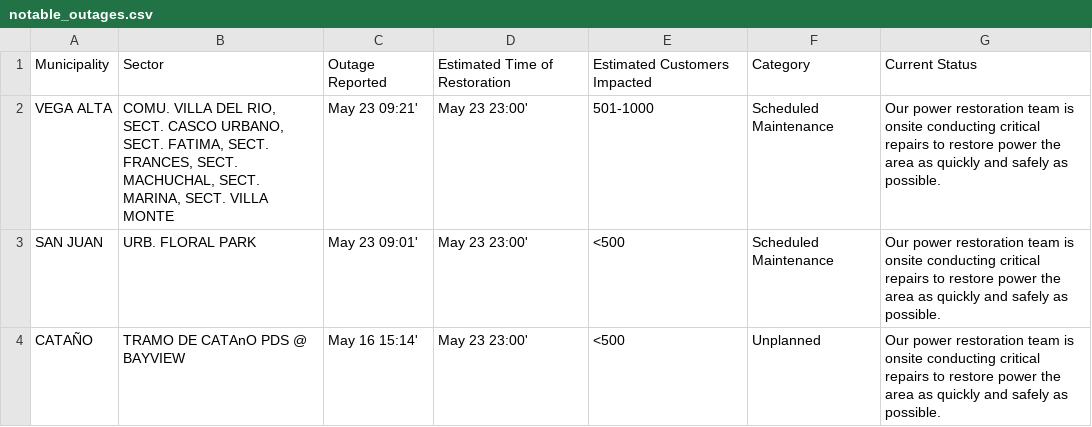
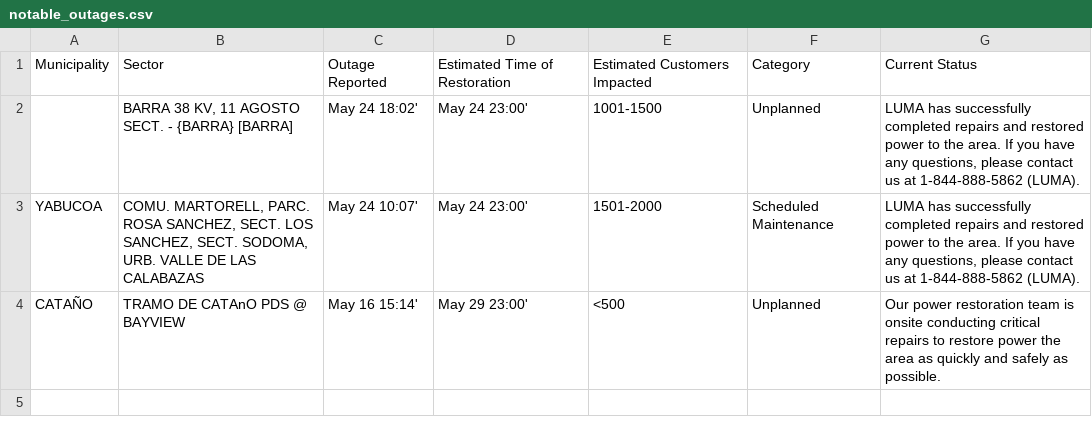
Before and after one commit to jicruz96/luma-energy-outages, a CSV file: notable_outages.csv, drawn as a sheet.

```diff
--- a/notable_outages.csv
+++ b/notable_outages.csv
@@ -1,4 +1,4 @@
 Municipality,Sector,Outage Reported,Estimated Time of Restoration,Estimated Customers Impacted,Category,Current Status
-VEGA ALTA,"COMU. VILLA DEL RIO, SECT. CASCO URBANO, SECT. FATIMA, SECT. FRANCES, SECT. MACHUCHAL, SECT. MARINA, SECT. VILLA MONTE",May 23 09:21',May 23 23:00',501-1000,Scheduled Maintenance,Our power restoration team is onsite conducting critical repairs to restore power the area as quickly and safely as possible.
-SAN JUAN,URB. FLORAL PARK,May 23 09:01',May 23 23:00',<500,Scheduled Maintenance,Our power restoration team is onsite conducting critical repairs to restore power the area as quickly and safely as possible.
-CATAÑO,TRAMO DE CATAnO PDS @ BAYVIEW,May 16 15:14',May 23 23:00',<500,Unplanned,Our power restoration team is onsite conducting critical repairs to restore power the area as quickly and safely as possible.
+,"BARRA 38 KV, 11 AGOSTO SECT. - {BARRA} [BARRA]",May 24 18:02',May 24 23:00',1001-1500,Unplanned,"LUMA has successfully completed repairs and restored power to the area. If you have any questions, please contact us at 1-844-888-5862 (LUMA). "
+YABUCOA,"COMU. MARTORELL, PARC. ROSA SANCHEZ, SECT. LOS SANCHEZ, SECT. SODOMA, URB. VALLE DE LAS CALABAZAS",May 24 10:07',May 24 23:00',1501-2000,Scheduled Maintenance,"LUMA has successfully completed repairs and restored power to the area. If you have any questions, please contact us at 1-844-888-5862 (LUMA). "
+CATAÑO,TRAMO DE CATAnO PDS @ BAYVIEW,May 16 15:14',May 29 23:00',<500,Unplanned,Our power restoration team is onsite conducting critical repairs to restore power the area as quickly and safely as possible.
```
Also changed, not shown: 2 other files.
